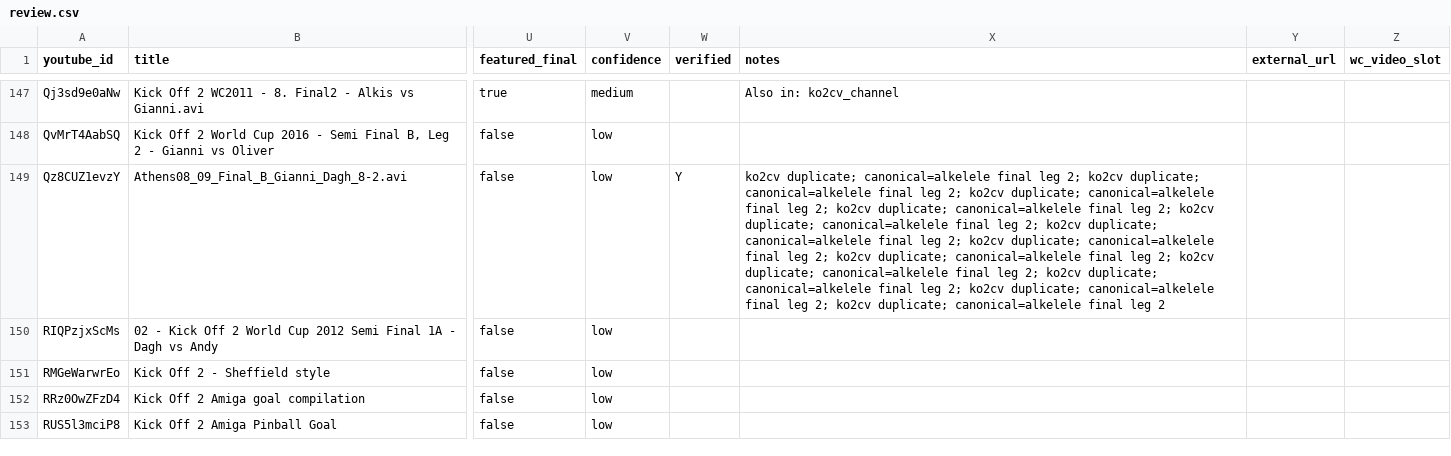
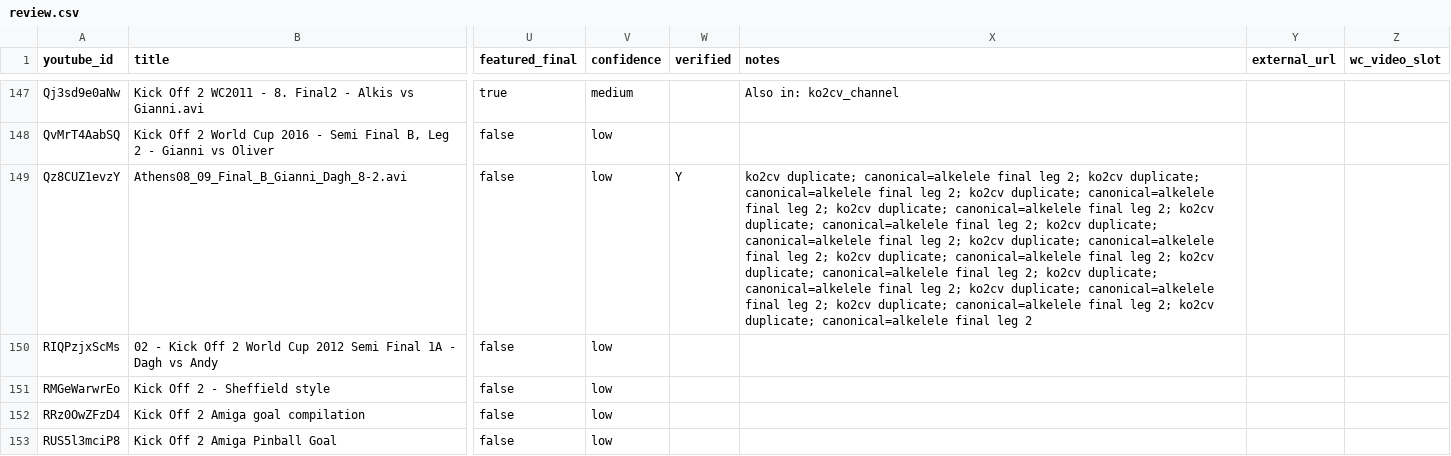
Before and after one commit to DaghN/ratings.kickoff2, a CSV file: data/amiga/tournament_videos/review.csv, drawn as a sheet; only a part is shown, gaps mark what is left out; the diff covers the shown part only; the diff names each change by its address in the sheet, - before the commit and + after, or states it on an @@ line.

```diff
--- a/data/amiga/tournament_videos/review.csv
+++ b/data/amiga/tournament_videos/review.csv
-X149 (notes): …final leg 2
+X149 (notes): …final leg 2; ko2cv duplicate; canonical=alkelele final leg 2
```
Also changed, not shown: 1 added row and 17 edited cells elsewhere in this file, 34 other files.
